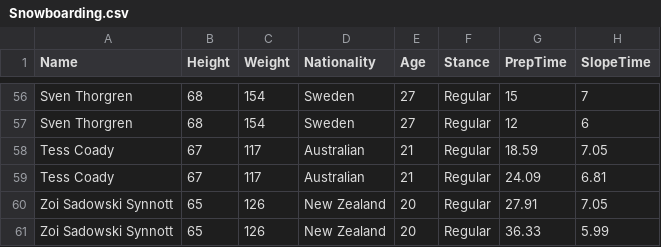
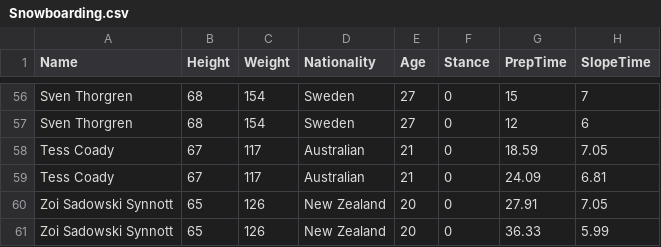
Before and after one commit to Archivist-Henoc/STOR538_Basketball_Spread_Predic, a CSV file: Snowboarding.csv, drawn as a sheet; only a part is shown, gaps mark what is left out; the diff covers the shown part only; the diff names each change by its address in the sheet, - before the commit and + after, or states it on an @@ line.

```diff
--- a/Snowboarding.csv
+++ b/Snowboarding.csv
-F56:F61 (Stance): Regular
+F56:F61 (Stance): 0
```
Also changed, not shown: 54 edited cells elsewhere in this file.
